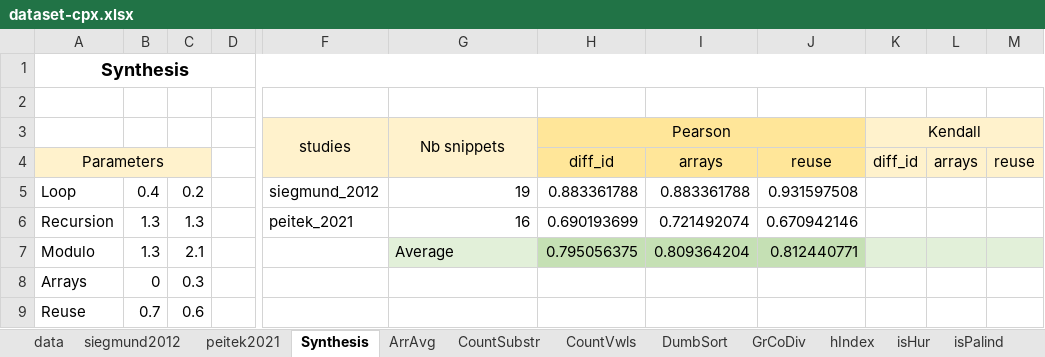
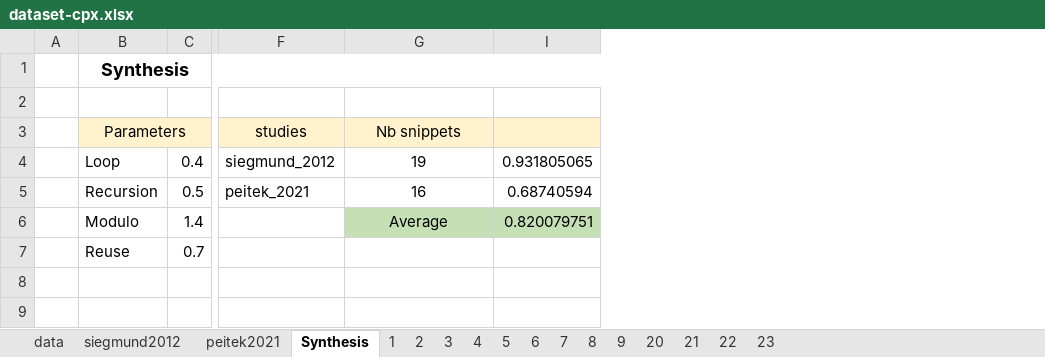
Before and after one commit to gillesfabre34/cpx, an Excel workbook: dataset-cpx.xlsx, sheet Synthesis, drawn as a sheet; only a part is shown, gaps mark what is left out; values as stored, in another font and other column widths than the file's, no borders; charts and pictures not drawn; removed rows and columns are numbered as before the commit, all else as after; rows hold the shown columns only; the diff names each change by its address in the sheet, - before the commit and + after, or states it on an @@ line.

```diff
--- a/dataset-cpx.xlsx (sheet Synthesis)
+++ b/dataset-cpx.xlsx (sheet Synthesis)
@@ sheet tab hidden: ArrAvg @@
@@ sheet tab hidden: CountSubstr @@
@@ sheet tab hidden: CountVwls @@
@@ sheet tab hidden: DumbSort @@
@@ sheet tab hidden: GrCoDiv @@
@@ sheet tab hidden: hIndex @@
@@ sheet tab hidden: isHur @@
@@ sheet tab hidden: isPalind @@
+column A, empty
-column C, rows 5-7: 0.2 | 1.3 | 2.1; row 9: 0.6
@@ column D hidden, empty @@
@@ column H (diff_id) hidden, rows 5-7: 0.883361788 | 0.690193699 | 0.795056375 @@
-column I (arrays), rows 5-7: 0.883361788 | 0.721492074 | 0.809364204
-column J (reuse), rows 5-7: 0.931597508 | 0.670942146 | 0.812440771
-column K (diff_id), empty
-column L (arrays), empty
-column M (reuse), empty
+column I, rows 4-6: 0.931805065 | 0.68740594 | 0.820079751
-row 3:  |  |  |  | studies | Nb snippets | Pearson |  |  | Kendall
-F3: (empty)
+F3: studies
-G3: (empty)
+G3: Nb snippets
-G4:G5 alignment: right
+G4:G5 alignment: center
-C5: 1.3
+C5: 0.5
-C6: 1.3
+C6: 1.4
@@ G6 fill: #E2F0D9 → #C5E0B4, alignment: left → center @@
-row 8: Arrays | 0 | 0.3
```
Also changed, not shown: sheet data, sheet siegmund2012, sheet peitek2021, sheet 9, sheet 8, sheet 20, 8 more sheets, other sheet tabs, formulas that keep their value, hidden cells, charts or pictures, 4 other files.
